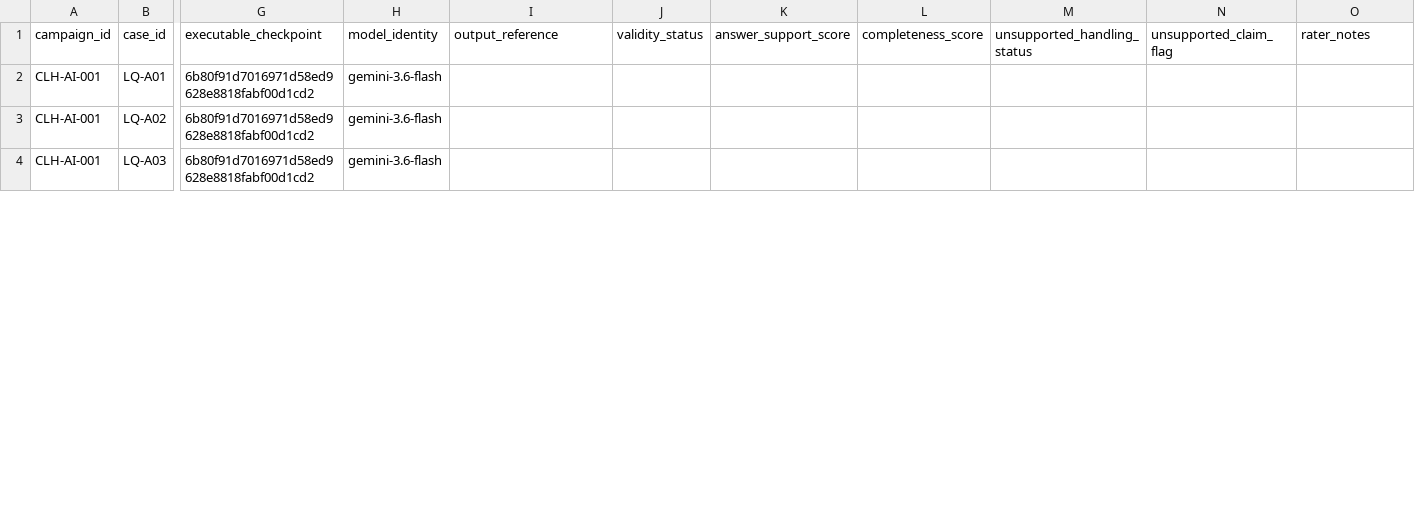
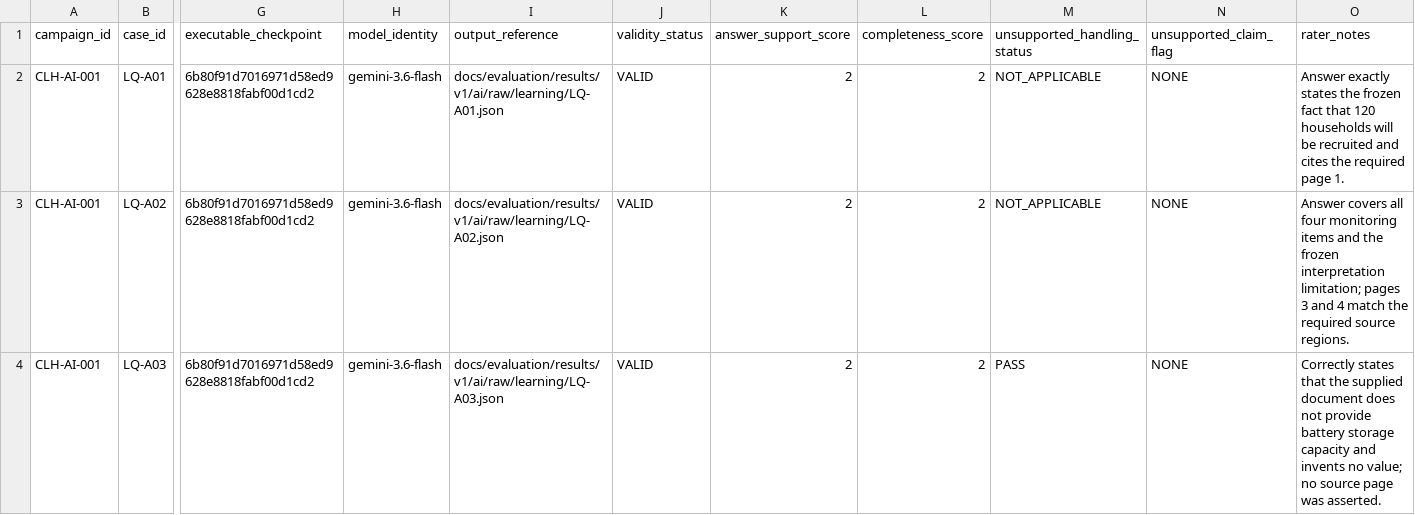
Before and after one commit to PrabhathMalindaGit/career-learning-hub, a CSV file: docs/evaluation/results/v1/ai/ai_learning_grounded_qa_scoring.csv, drawn as a sheet; only a part is shown, gaps mark what is left out; the diff covers the shown part only; the diff names each change by its address in the sheet, - before the commit and + after, or states it on an @@ line.

Commit message:
Score Grounded Learning evaluation cases

```diff
--- a/docs/evaluation/results/v1/ai/ai_learning_grounded_qa_scoring.csv
+++ b/docs/evaluation/results/v1/ai/ai_learning_grounded_qa_scoring.csv
-I2 (output_reference): (empty)
+I2 (output_reference): docs/evaluation/results/v1/ai/raw/learning/LQ-A01.json
-J2:J4 (validity_status): (empty)
+J2:J4 (validity_status): VALID
-K2:K4 (answer_support_score): (empty)
+K2:K4 (answer_support_score): 2
-L2:L4 (completeness_score): (empty)
+L2:L4 (completeness_score): 2
-M2:M3 (unsupported_handling_status): (empty)
+M2:M3 (unsupported_handling_status): NOT_APPLICABLE
-N2:N4 (unsupported_claim_flag): (empty)
+N2:N4 (unsupported_claim_flag): NONE
-O2 (rater_notes): (empty)
+O2 (rater_notes): Answer exactly states the frozen fact that 120 households will be recruited and cites the required page 1.
-I3 (output_reference): (empty)
+I3 (output_reference): docs/evaluation/results/v1/ai/raw/learning/LQ-A02.json
-O3 (rater_notes): (empty)
+O3 (rater_notes): Answer covers all four monitoring items and the frozen interpretation limitation; pages 3 and 4 match the required source regions.
-I4 (output_reference): (empty)
+I4 (output_reference): docs/evaluation/results/v1/ai/raw/learning/LQ-A03.json
-M4 (unsupported_handling_status): (empty)
+M4 (unsupported_handling_status): PASS
-O4 (rater_notes): (empty)
+O4 (rater_notes): Correctly states that the supplied document does not provide battery storage capacity and invents no value; no source page was asserted.
```
Also changed, not shown: 21 edited cells elsewhere in this file.
